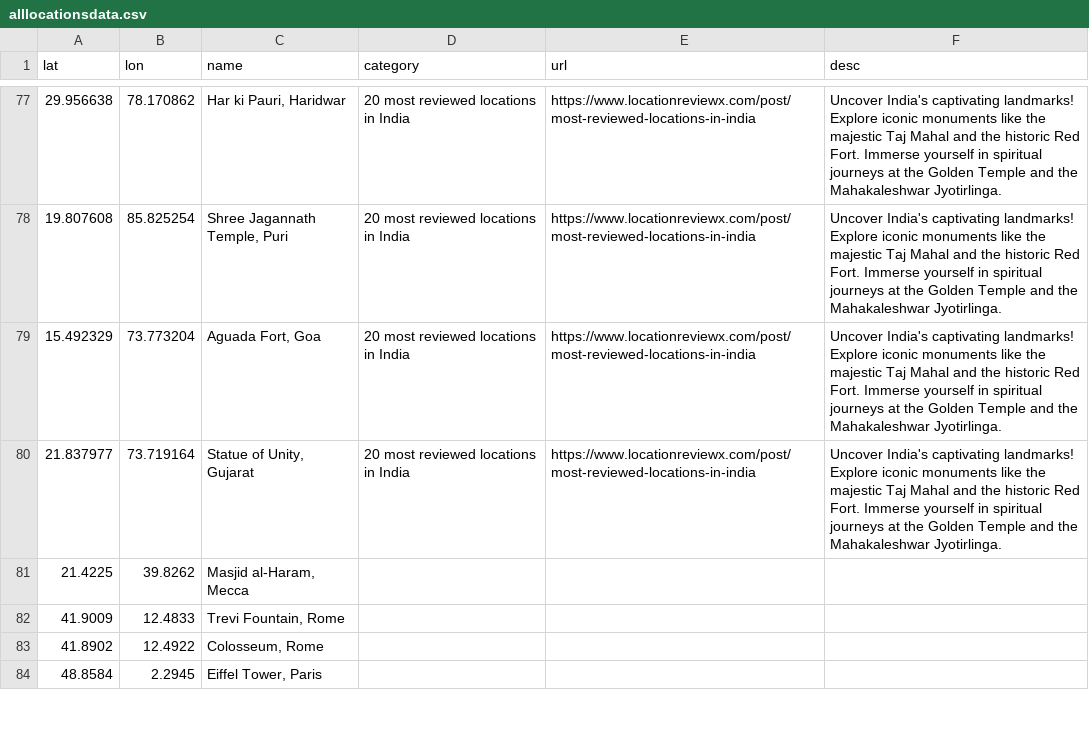
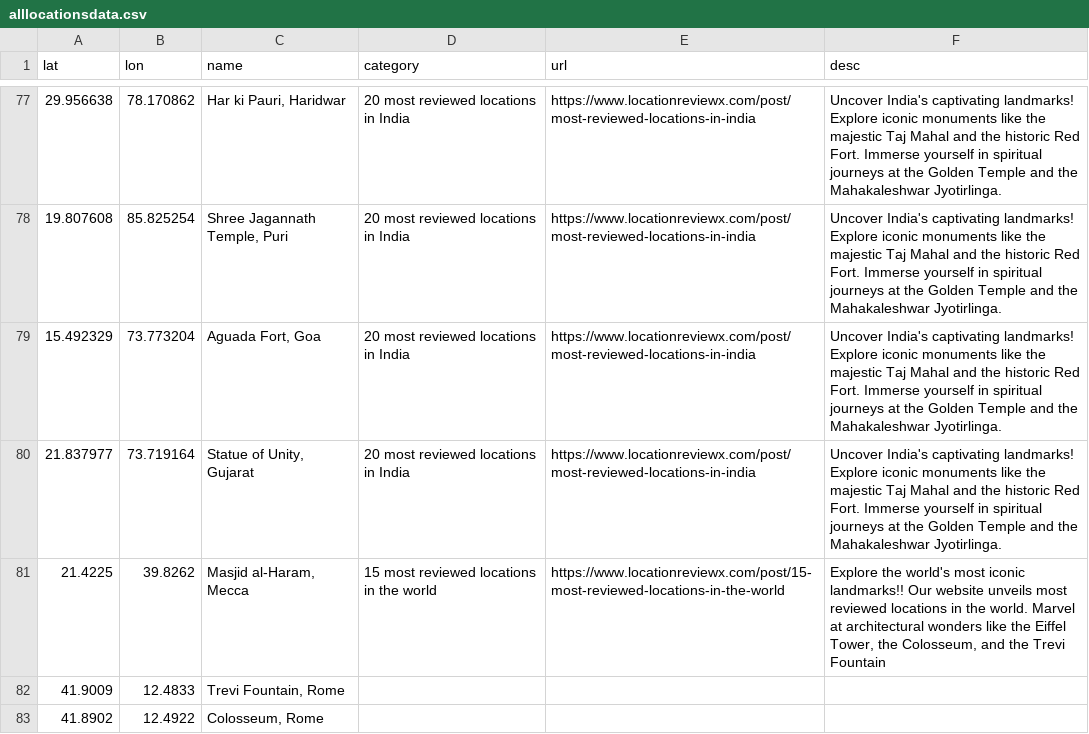
Before and after one commit to locationreviewx/ReviewXwebsite, a CSV file: alllocationsdata.csv, drawn as a sheet; only a part is shown, gaps mark what is left out; the shorter side is filled out with more unchanged rows.

Commit message:
Update alllocationsdata.csv

```diff
--- a/alllocationsdata.csv
+++ b/alllocationsdata.csv
@@ -80,3 +80,3 @@ lat,lon,name,category,url,desc
 21.837977,73.719164,"Statue of Unity, Gujarat",20 most reviewed locations in India,https://www.locationreviewx.com/post/most-reviewed-locations-in-india,Uncover India's captivating landmarks! Explore iconic monuments like the majestic Taj Mahal and the historic Red Fort. Immerse yourself in spiritual journeys at the Golden Temple and the Mahakaleshwar Jyotirlinga.
-21.4225,39.8262,"Masjid al-Haram, Mecca",,,
+21.4225,39.8262,"Masjid al-Haram, Mecca",15 most reviewed locations in the world,https://www.locationreviewx.com/post/15-most-reviewed-locations-in-the-world,"Explore the world's most iconic landmarks!!  Our website unveils most reviewed locations in the world. Marvel at architectural wonders like the Eiffel Tower, the Colosseum, and the Trevi Fountain"
 41.9009,12.4833,"Trevi Fountain, Rome",,,
```
